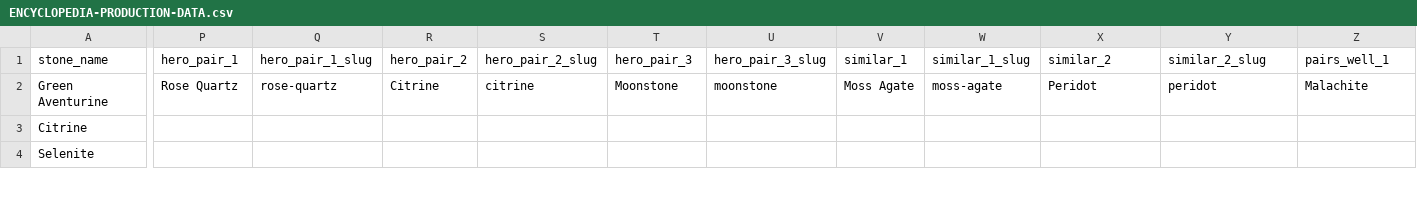
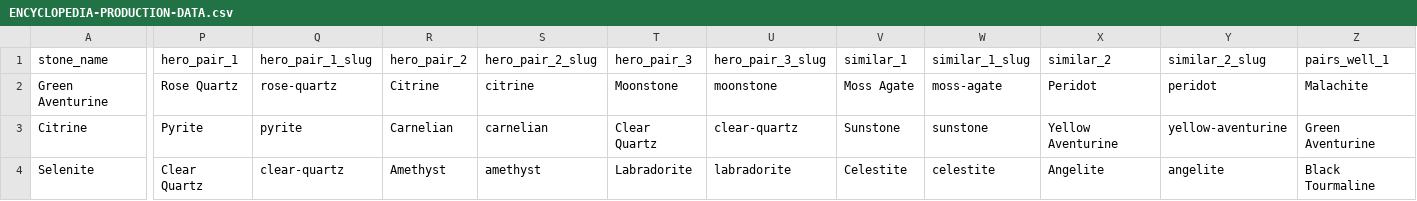
Before and after one commit to stillpointlapidary/stillpointlapidary, a CSV file: docs/encyclopedia/ENCYCLOPEDIA-PRODUCTION-DATA.csv, drawn as a sheet; only a part is shown, gaps mark what is left out; the diff covers the shown part only; the diff names each change by its address in the sheet, - before the commit and + after, or states it on an @@ line.

```diff
--- a/docs/encyclopedia/ENCYCLOPEDIA-PRODUCTION-DATA.csv
+++ b/docs/encyclopedia/ENCYCLOPEDIA-PRODUCTION-DATA.csv
-P3 (hero_pair_1): (empty)
+P3 (hero_pair_1): Pyrite
-Q3 (hero_pair_1_slug): (empty)
+Q3 (hero_pair_1_slug): pyrite
-R3 (hero_pair_2): (empty)
+R3 (hero_pair_2): Carnelian
-S3 (hero_pair_2_slug): (empty)
+S3 (hero_pair_2_slug): carnelian
-T3 (hero_pair_3): (empty)
+T3 (hero_pair_3): Clear Quartz
-U3 (hero_pair_3_slug): (empty)
+U3 (hero_pair_3_slug): clear-quartz
-V3 (similar_1): (empty)
+V3 (similar_1): Sunstone
-W3 (similar_1_slug): (empty)
+W3 (similar_1_slug): sunstone
-X3 (similar_2): (empty)
+X3 (similar_2): Yellow Aventurine
-Y3 (similar_2_slug): (empty)
+Y3 (similar_2_slug): yellow-aventurine
-Z3 (pairs_well_1): (empty)
+Z3 (pairs_well_1): Green Aventurine
-P4 (hero_pair_1): (empty)
+P4 (hero_pair_1): Clear Quartz
-Q4 (hero_pair_1_slug): (empty)
+Q4 (hero_pair_1_slug): clear-quartz
-R4 (hero_pair_2): (empty)
+R4 (hero_pair_2): Amethyst
-S4 (hero_pair_2_slug): (empty)
+S4 (hero_pair_2_slug): amethyst
-T4 (hero_pair_3): (empty)
+T4 (hero_pair_3): Labradorite
-U4 (hero_pair_3_slug): (empty)
+U4 (hero_pair_3_slug): labradorite
-V4 (similar_1): (empty)
+V4 (similar_1): Celestite
-W4 (similar_1_slug): (empty)
+W4 (similar_1_slug): celestite
-X4 (similar_2): (empty)
+X4 (similar_2): Angelite
-Y4 (similar_2_slug): (empty)
+Y4 (similar_2_slug): angelite
-Z4 (pairs_well_1): (empty)
+Z4 (pairs_well_1): Black Tourmaline
```
Also changed, not shown: 26 edited cells elsewhere in this file, 19 other files.
